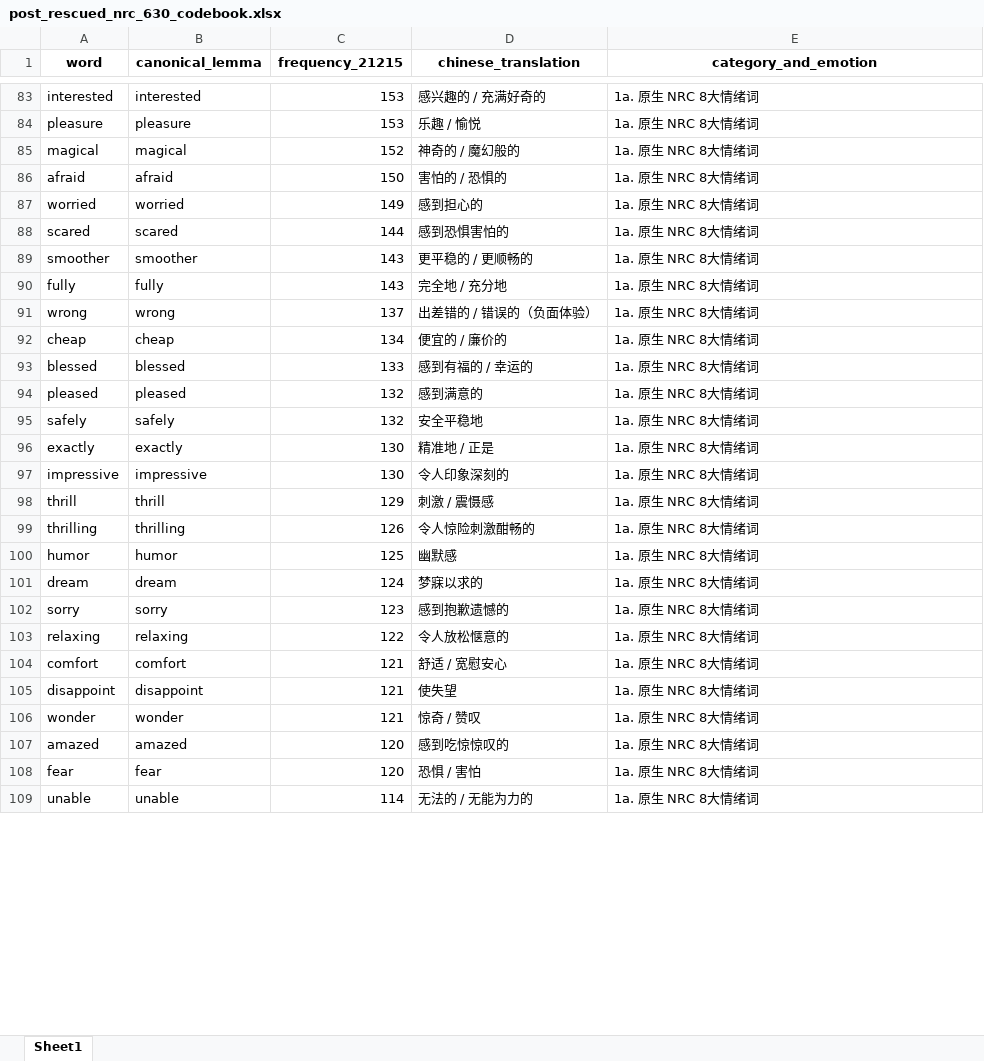
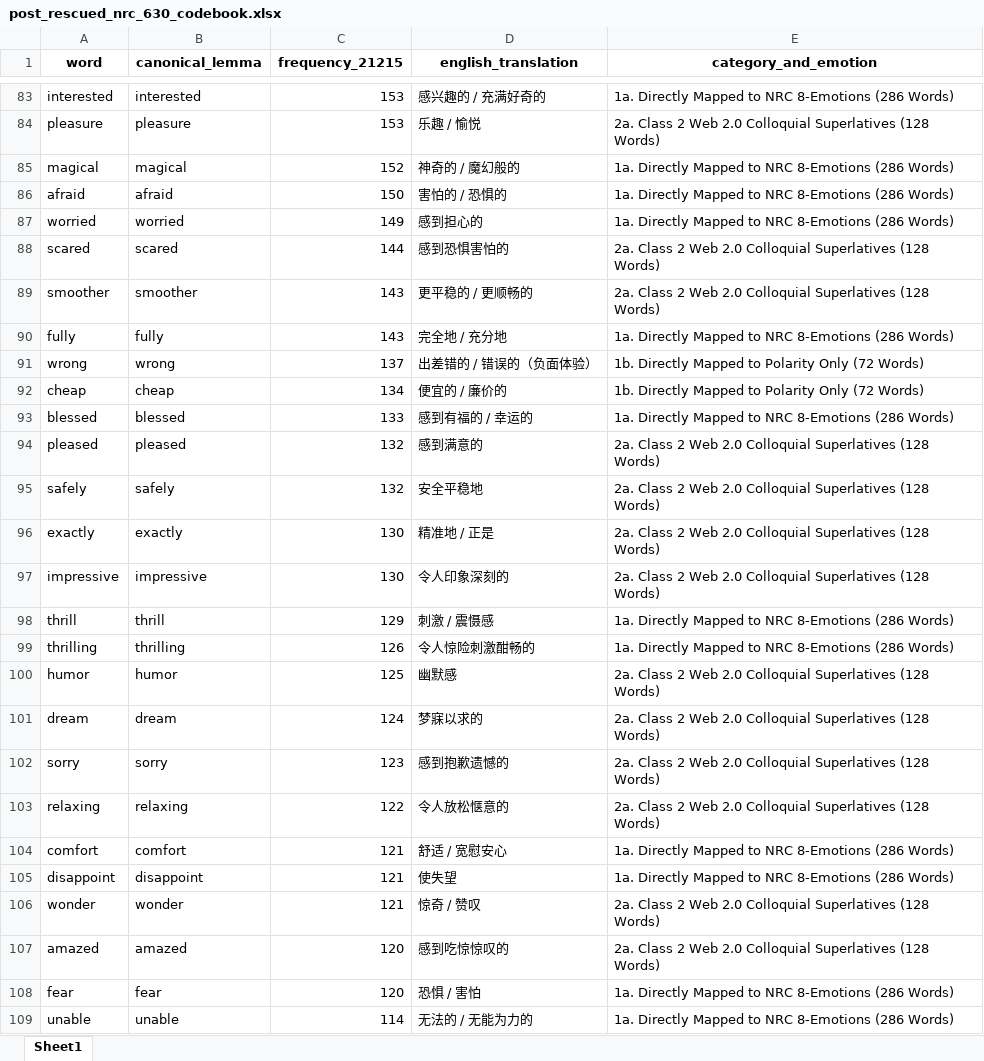
Before and after one commit to ypeng12/Low-Altitude, an Excel workbook: data/derived_outputs/post_rescued_nrc_630_codebook.xlsx, sheet Sheet1, drawn as a sheet; only a part is shown, gaps mark what is left out; values as stored, in another font and other column widths than the file's, no borders; the diff covers the shown part only; the diff names each change by its address in the sheet, - before the commit and + after, or states it on an @@ line.

```diff
--- a/data/derived_outputs/post_rescued_nrc_630_codebook.xlsx (sheet Sheet1)
+++ b/data/derived_outputs/post_rescued_nrc_630_codebook.xlsx (sheet Sheet1)
-D1: chinese_translation
+D1: english_translation
-E83 (category_and_emotion): 1a. 原生 NRC 8大情绪词
+E83 (category_and_emotion): 1a. Directly Mapped to NRC 8-Emotions (286 Words)
-E84 (category_and_emotion): 1a. 原生 NRC 8大情绪词
+E84 (category_and_emotion): 2a. Class 2 Web 2.0 Colloquial Superlatives (128 Words)
-E85:E87 (category_and_emotion): 1a. 原生 NRC 8大情绪词
+E85:E87 (category_and_emotion): 1a. Directly Mapped to NRC 8-Emotions (286 Words)
-E88:E89 (category_and_emotion): 1a. 原生 NRC 8大情绪词
+E88:E89 (category_and_emotion): 2a. Class 2 Web 2.0 Colloquial Superlatives (128 Words)
-E90 (category_and_emotion): 1a. 原生 NRC 8大情绪词
+E90 (category_and_emotion): 1a. Directly Mapped to NRC 8-Emotions (286 Words)
-E91:E92 (category_and_emotion): 1a. 原生 NRC 8大情绪词
+E91:E92 (category_and_emotion): 1b. Directly Mapped to Polarity Only (72 Words)
-E93 (category_and_emotion): 1a. 原生 NRC 8大情绪词
+E93 (category_and_emotion): 1a. Directly Mapped to NRC 8-Emotions (286 Words)
-E94:E97 (category_and_emotion): 1a. 原生 NRC 8大情绪词
+E94:E97 (category_and_emotion): 2a. Class 2 Web 2.0 Colloquial Superlatives (128 Words)
-E98:E99 (category_and_emotion): 1a. 原生 NRC 8大情绪词
+E98:E99 (category_and_emotion): 1a. Directly Mapped to NRC 8-Emotions (286 Words)
-E100:E103 (category_and_emotion): 1a. 原生 NRC 8大情绪词
+E100:E103 (category_and_emotion): 2a. Class 2 Web 2.0 Colloquial Superlatives (128 Words)
-E104:E105 (category_and_emotion): 1a. 原生 NRC 8大情绪词
+E104:E105 (category_and_emotion): 1a. Directly Mapped to NRC 8-Emotions (286 Words)
-E106:E107 (category_and_emotion): 1a. 原生 NRC 8大情绪词
+E106:E107 (category_and_emotion): 2a. Class 2 Web 2.0 Colloquial Superlatives (128 Words)
-E108:E109 (category_and_emotion): 1a. 原生 NRC 8大情绪词
+E108:E109 (category_and_emotion): 1a. Directly Mapped to NRC 8-Emotions (286 Words)
```
Also changed, not shown: 603 edited cells elsewhere in this sheet, data/analyze/post_rescued_nrc_630_codebook.xlsx, 2 other files.
